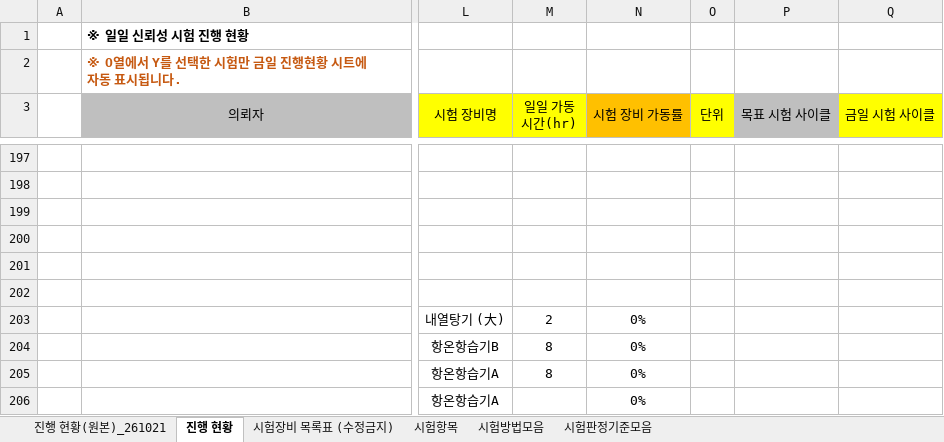
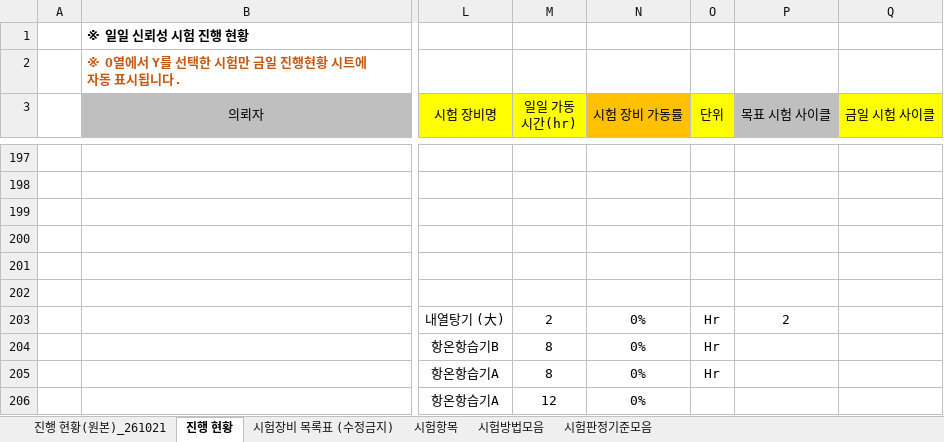
Before and after one commit to simjb23-oss/hurom-reliability, an Excel workbook: master.xlsx, sheet 진행 현황, drawn as a sheet; only a part is shown, gaps mark what is left out; values as stored, in another font and other column widths than the file's, no borders; the diff names each change by its address in the sheet, - before the commit and + after, or states it on an @@ line.

Commit message:
Master 동기화 2026-11-23T05:55:08Z

```diff
--- a/master.xlsx (sheet 진행 현황)
+++ b/master.xlsx (sheet 진행 현황)
-O203:O205 (단위): (empty)
+O203:O205 (단위): Hr
-P203 (목표 시험 사이클): (empty)
+P203 (목표 시험 사이클): 2
-M206 (일일 가동 시간(hr)): (empty)
+M206 (일일 가동 시간(hr)): 12
```
Also changed, not shown: 1 other file.
